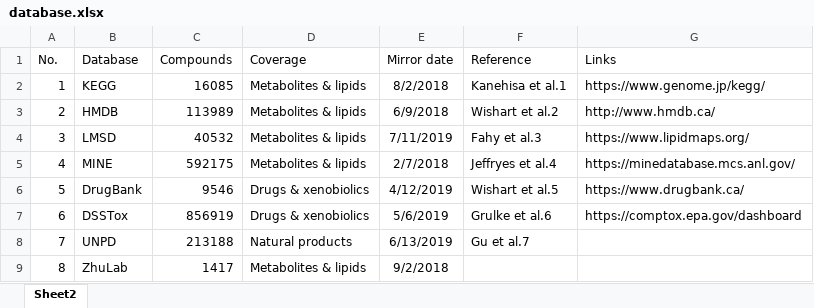
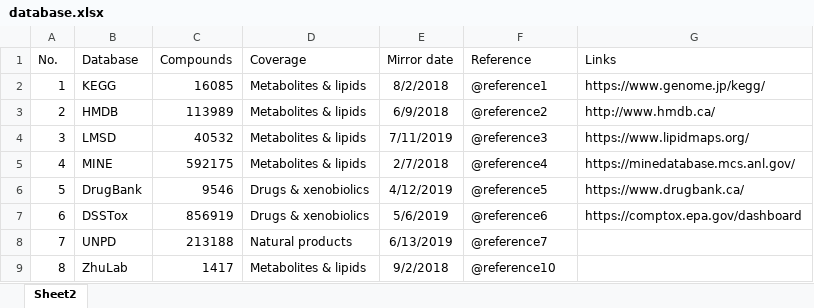
Before and after one commit to JustinZZW/allccs_bookdown, an Excel workbook: tables/database.xlsx, sheet Sheet2, drawn as a sheet; values as stored, in another font and other column widths than the file's, no borders; the diff names each change by its address in the sheet, - before the commit and + after, or states it on an @@ line.

```diff
--- a/tables/database.xlsx (sheet Sheet2)
+++ b/tables/database.xlsx (sheet Sheet2)
-F2 (Reference): Kanehisa et al.1
+F2 (Reference): @reference1
-F3 (Reference): Wishart et al.2
+F3 (Reference): @reference2
-F4 (Reference): Fahy et al.3
+F4 (Reference): @reference3
-F5 (Reference): Jeffryes et al.4
+F5 (Reference): @reference4
-F6 (Reference): Wishart et al.5
+F6 (Reference): @reference5
-F7 (Reference): Grulke et al.6
+F7 (Reference): @reference6
-F8 (Reference): Gu et al.7
+F8 (Reference): @reference7
-F9 (Reference): (empty)
+F9 (Reference): @reference10
```
Also changed, not shown: tables/confidence_level.xlsx, 30 other files.
